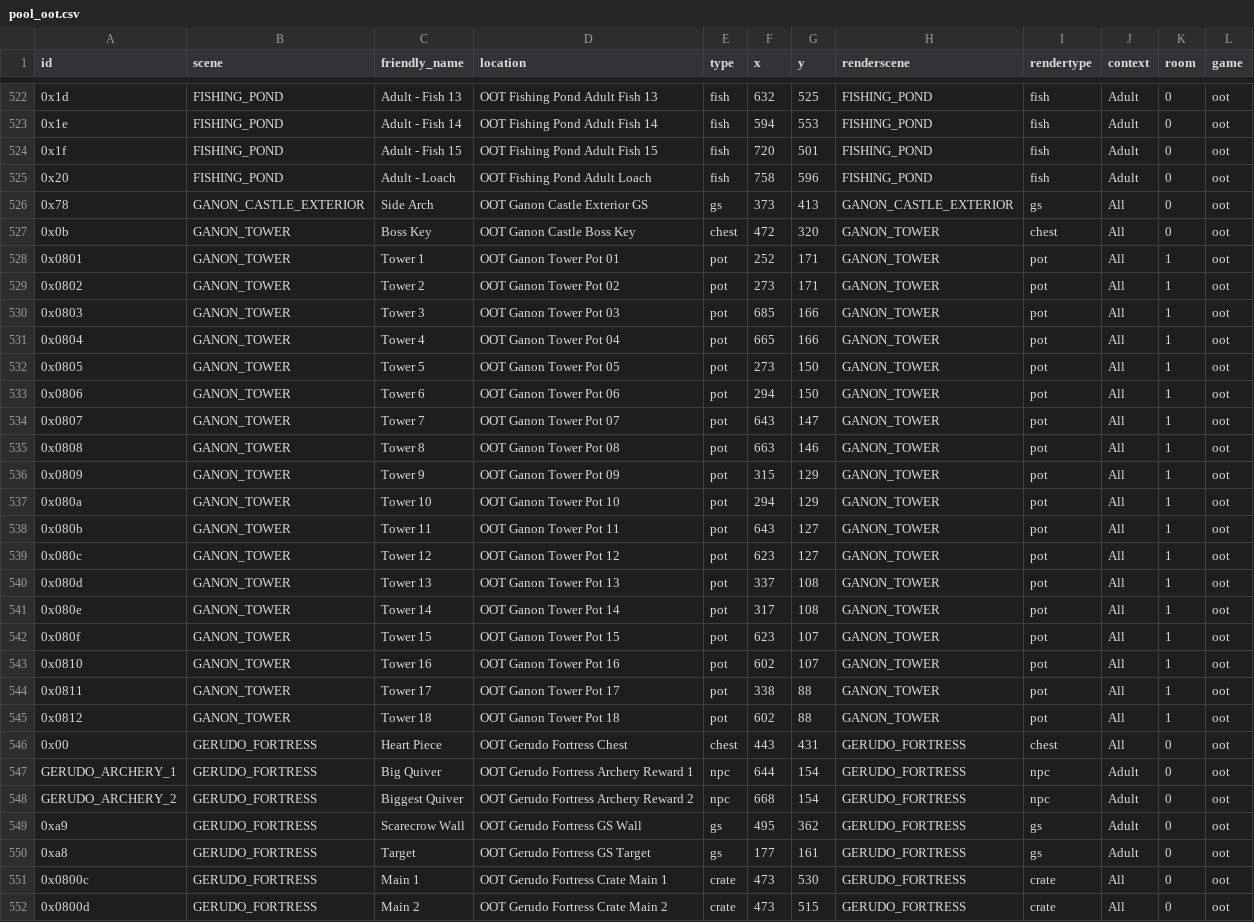
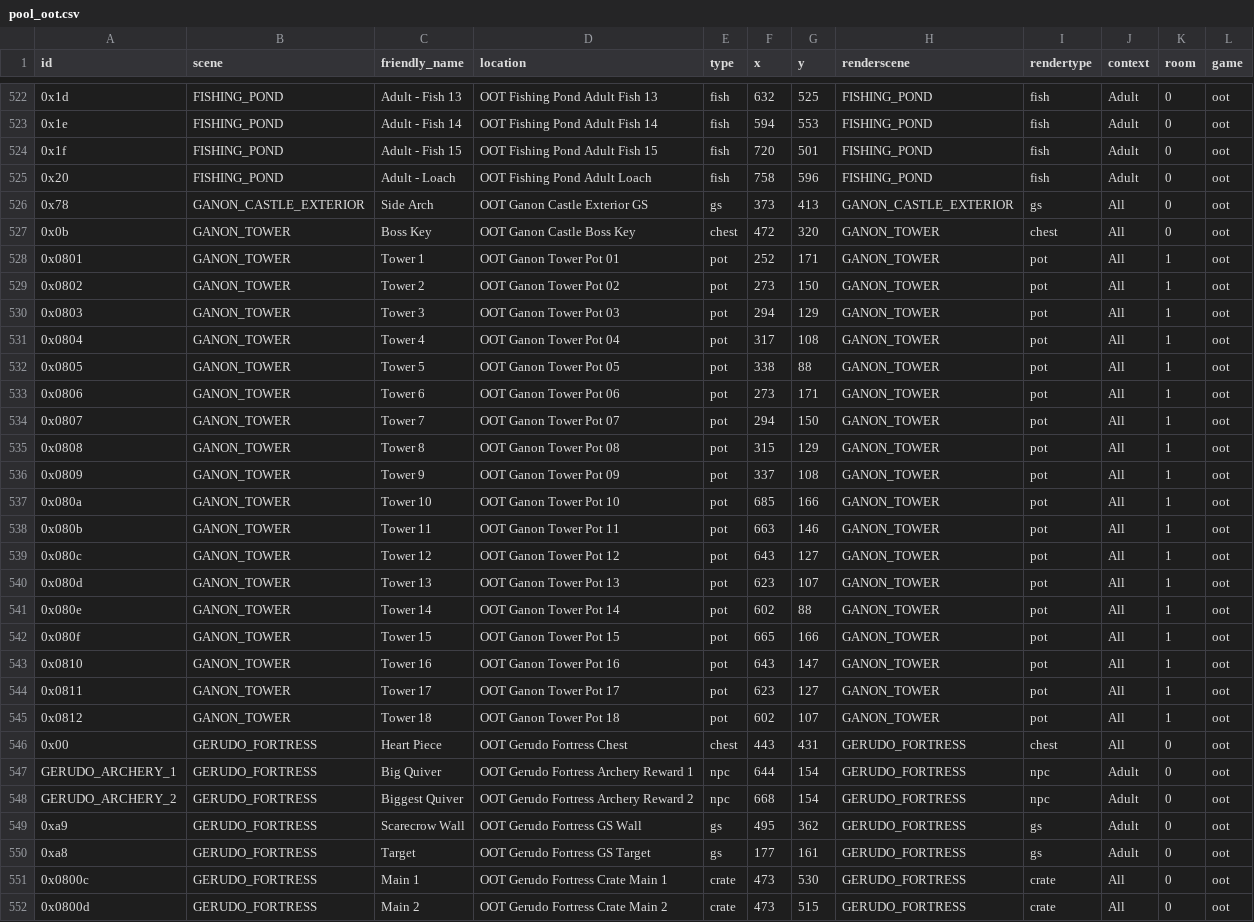
Before and after one commit to Loupimo/OoTMMCombo-Tracker, a CSV file: Resources/Objects/pool_oot.csv, drawn as a sheet; only a part is shown, gaps mark what is left out; the diff covers the shown part only; the diff names each change by its address in the sheet, - before the commit and + after, or states it on an @@ line.

Commit message:
Fixed tons of object misplacement + added snowhead and deku boulders and icicles + Fixed a small bug when loading a new save that cause the count to be wrong when a scene had several rooms and objects were already collected

```diff
--- a/Resources/Objects/pool_oot.csv
+++ b/Resources/Objects/pool_oot.csv
-G529 (y): 171
+G529 (y): 150
-F530 (x): 685
+F530 (x): 294
-G530 (y): 166
+G530 (y): 129
-F531 (x): 665
+F531 (x): 317
-G531 (y): 166
+G531 (y): 108
-F532 (x): 273
+F532 (x): 338
-G532 (y): 150
+G532 (y): 88
-F533 (x): 294
+F533 (x): 273
-G533 (y): 150
+G533 (y): 171
-F534 (x): 643
+F534 (x): 294
-G534 (y): 147
+G534 (y): 150
-F535 (x): 663
+F535 (x): 315
-G535 (y): 146
+G535 (y): 129
-F536 (x): 315
+F536 (x): 337
-G536 (y): 129
+G536 (y): 108
-F537 (x): 294
+F537 (x): 685
-G537 (y): 129
+G537 (y): 166
-F538 (x): 643
+F538 (x): 663
-G538 (y): 127
+G538 (y): 146
-F539 (x): 623
+F539 (x): 643
-F540 (x): 337
+F540 (x): 623
-G540 (y): 108
+G540 (y): 107
-F541 (x): 317
+F541 (x): 602
-G541 (y): 108
+G541 (y): 88
-F542 (x): 623
+F542 (x): 665
-G542 (y): 107
+G542 (y): 166
-F543 (x): 602
+F543 (x): 643
-G543 (y): 107
+G543 (y): 147
-F544 (x): 338
+F544 (x): 623
-G544 (y): 88
+G544 (y): 127
-G545 (y): 88
+G545 (y): 107
```
Also changed, not shown: 8 edited cells elsewhere in this file, 20 other files.
